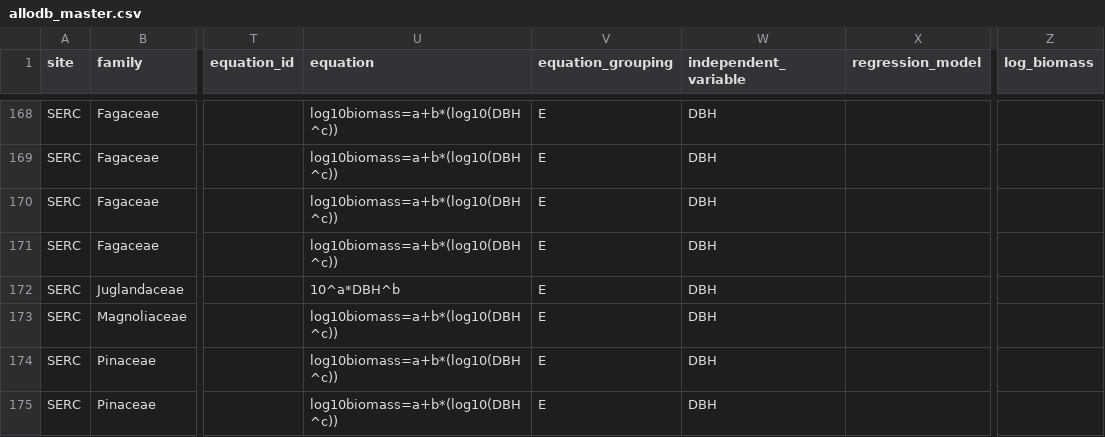
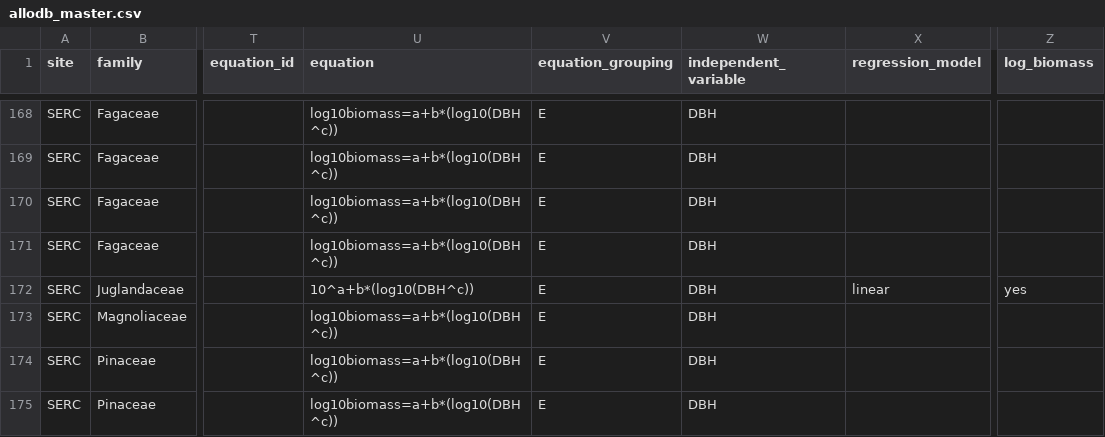
Before and after one commit to ropensci/allodb, a CSV file: data-raw/allodb_master.csv, drawn as a sheet; only a part is shown, gaps mark what is left out; the diff covers the shown part only; the diff names each change by its address in the sheet, - before the commit and + after, or states it on an @@ line.

```diff
--- a/data-raw/allodb_master.csv
+++ b/data-raw/allodb_master.csv
-U172 (equation): 10^a*DBH^b
+U172 (equation): 10^a+b*(log10(DBH^c))
-X172 (regression_model): (empty)
+X172 (regression_model): linear
-Z172 (log_biomass): (empty)
+Z172 (log_biomass): yes
```
Also changed, not shown: 66 edited cells elsewhere in this file.
